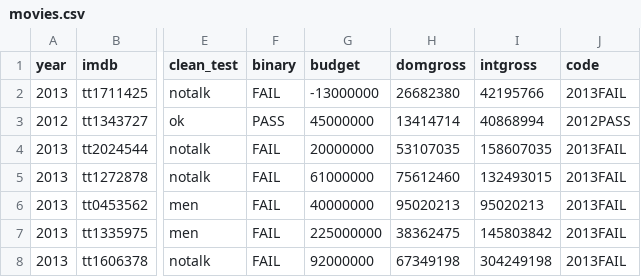
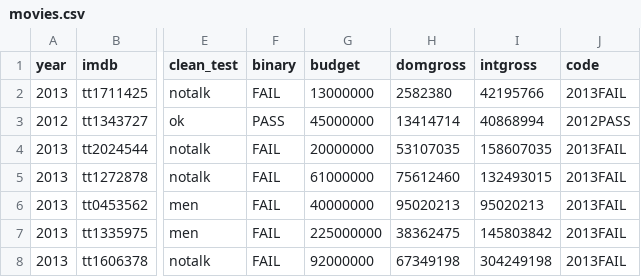
Before and after one commit to Valefc/cine-cicd, a CSV file: datos/movies.csv, drawn as a sheet; only a part is shown, gaps mark what is left out; the diff names each change by its address in the sheet, - before the commit and + after, or states it on an @@ line.

```diff
--- a/datos/movies.csv
+++ b/datos/movies.csv
-G2 (budget): -13000000
+G2 (budget): 13000000
-H2 (domgross): 26682380
+H2 (domgross): 2582380
```
Also changed, not shown: 1 other file.
